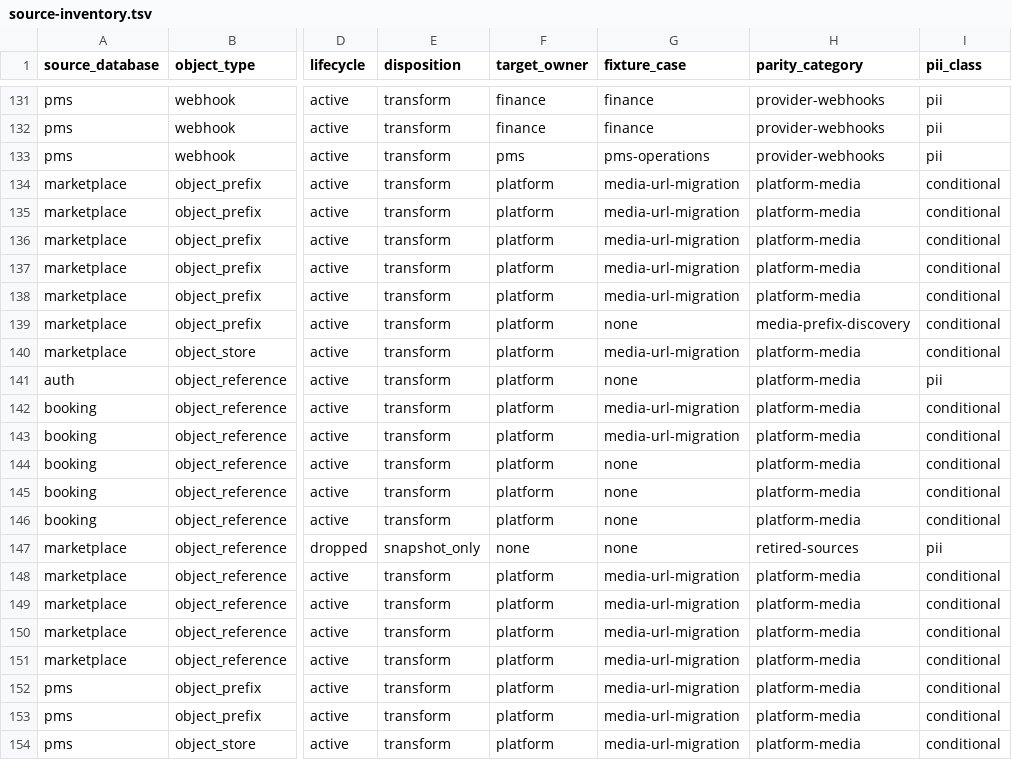
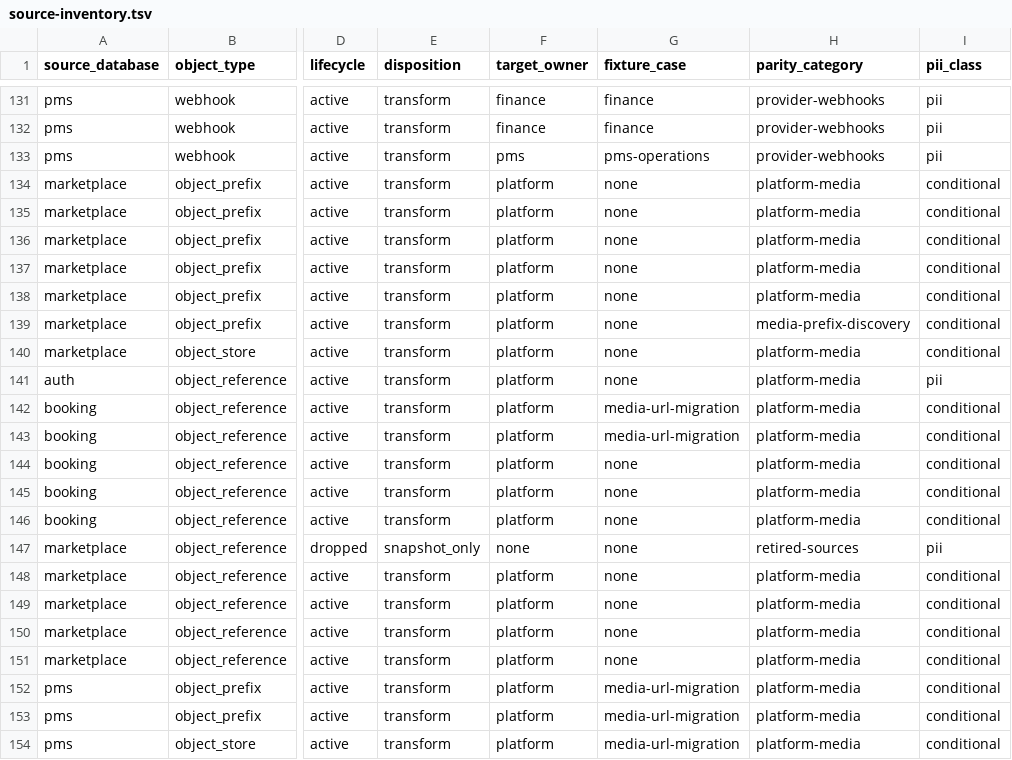
Before and after one commit to vayada-marketplace/vayada, a TSV file: packages/backend-migration/source-inventory.tsv, drawn as a sheet; only a part is shown, gaps mark what is left out; the diff names each change by its address in the sheet, - before the commit and + after, or states it on an @@ line.

```diff
--- a/packages/backend-migration/source-inventory.tsv
+++ b/packages/backend-migration/source-inventory.tsv
-G134:G138 (fixture_case): media-url-migration
+G134:G138 (fixture_case): none
-G140 (fixture_case): media-url-migration
+G140 (fixture_case): none
-G148:G151 (fixture_case): media-url-migration
+G148:G151 (fixture_case): none
```
Also changed, not shown: 12 other files.
